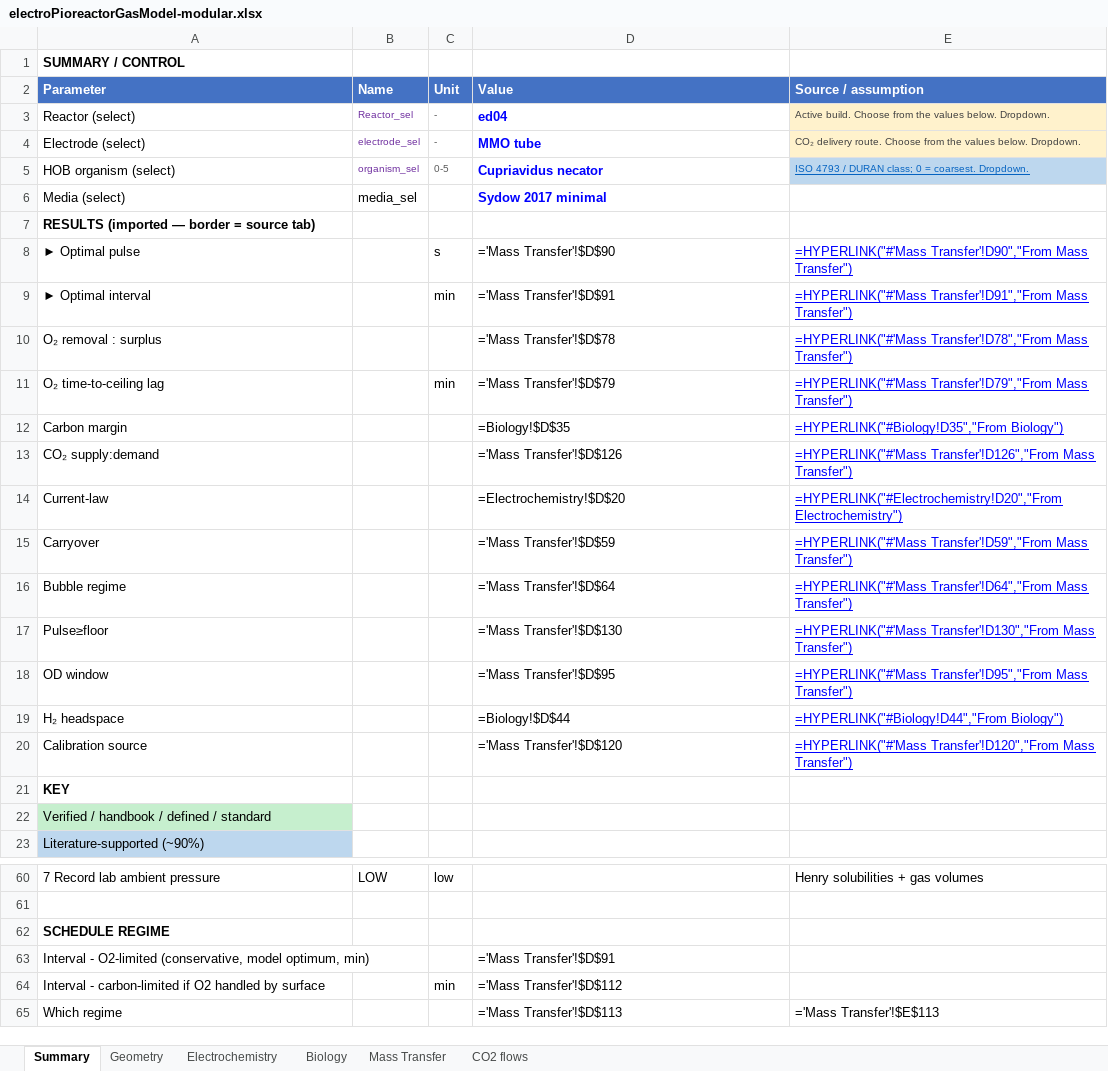
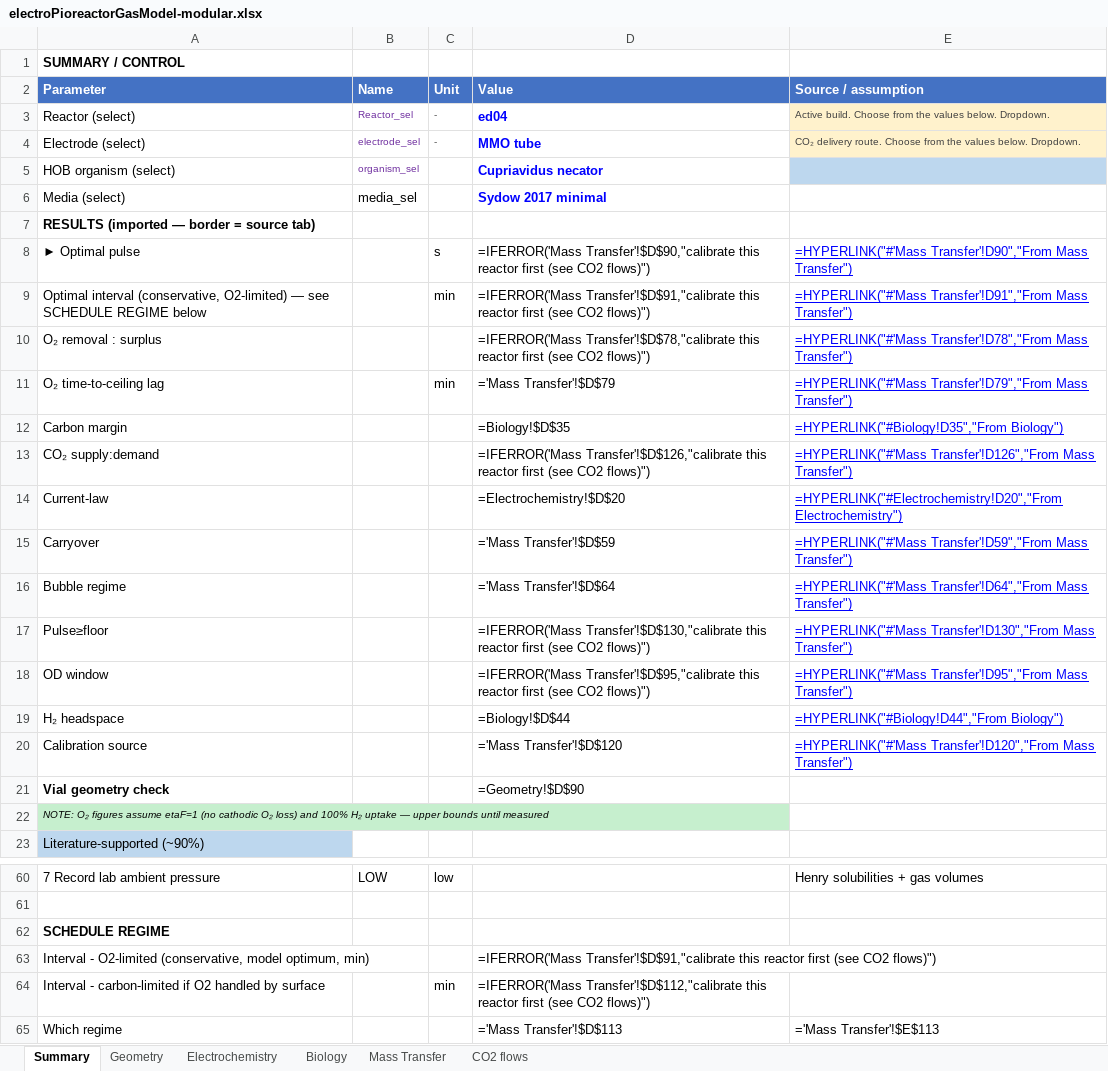
Before and after one commit to amy-bo/electroPioreactor, an Excel workbook: Media/electroPioreactorGasModel-modular.xlsx, sheet Summary, drawn as a sheet; only a part is shown, gaps mark what is left out; values as stored, in another font and other column widths than the file's, no borders; formulas without a stored value are shown as written; conditional formats not drawn; removed rows and columns are numbered as before the commit, all else as after; the diff names each change by its address in the sheet, - before the commit and + after, or states it on an @@ line.

```diff
--- a/Media/electroPioreactorGasModel-modular.xlsx (sheet Summary)
+++ b/Media/electroPioreactorGasModel-modular.xlsx (sheet Summary)
-C5 (Unit): 0-5
+C5 (Unit): (empty)
-E5 (Source / assumption): ISO 4793 / DURAN class; 0 = coarsest. Dropdown.
+E5 (Source / assumption): (empty)
-D8 (Value): ='Mass Transfer'!$D$90
+D8 (Value): =IFERROR('Mass Transfer'!$D$90,"calibrate this reactor first (see CO2 flows)")
-A9 (Parameter): ► Optimal interval
+A9 (Parameter): Optimal interval (conservative, O2-limited) — see SCHEDULE REGIME below
-D9 (Value): ='Mass Transfer'!$D$91
+D9 (Value): =IFERROR('Mass Transfer'!$D$91,"calibrate this reactor first (see CO2 flows)")
-D10 (Value): ='Mass Transfer'!$D$78
+D10 (Value): =IFERROR('Mass Transfer'!$D$78,"calibrate this reactor first (see CO2 flows)")
-D13 (Value): ='Mass Transfer'!$D$126
+D13 (Value): =IFERROR('Mass Transfer'!$D$126,"calibrate this reactor first (see CO2 flows)")
-D17 (Value): ='Mass Transfer'!$D$130
+D17 (Value): =IFERROR('Mass Transfer'!$D$130,"calibrate this reactor first (see CO2 flows)")
-D18 (Value): ='Mass Transfer'!$D$95
+D18 (Value): =IFERROR('Mass Transfer'!$D$95,"calibrate this reactor first (see CO2 flows)")
-row 21: KEY
+row 21: Vial geometry check |  |  | =Geometry!$D$90
-A22 (Parameter): Verified / handbook / defined / standard
+A22 (Parameter): NOTE: O₂ figures assume etaF=1 (no cathodic O₂ loss) and 100% H₂ uptake — upper bounds until measured
-A22 italic: off
+A22 italic: on, text size: smaller
-D63 (Value): ='Mass Transfer'!$D$91
+D63 (Value): =IFERROR('Mass Transfer'!$D$91,"calibrate this reactor first (see CO2 flows)")
-D64 (Value): ='Mass Transfer'!$D$112
+D64 (Value): =IFERROR('Mass Transfer'!$D$112,"calibrate this reactor first (see CO2 flows)")
```
Also changed, not shown: sheet Mass Transfer, sheet Biology, sheet Geometry.
